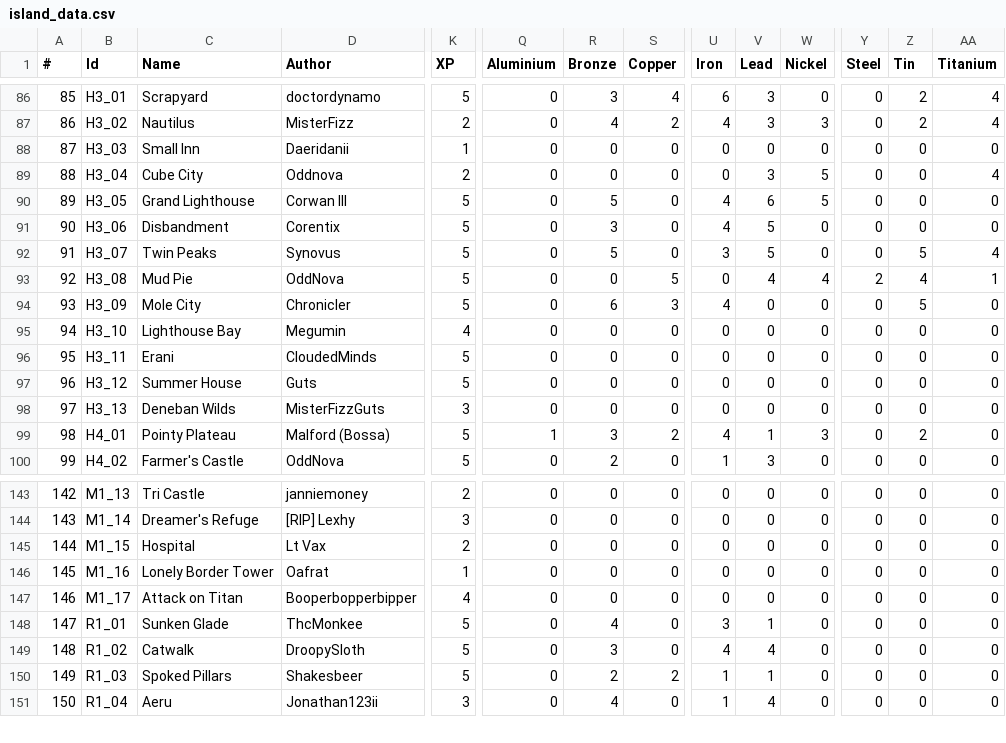
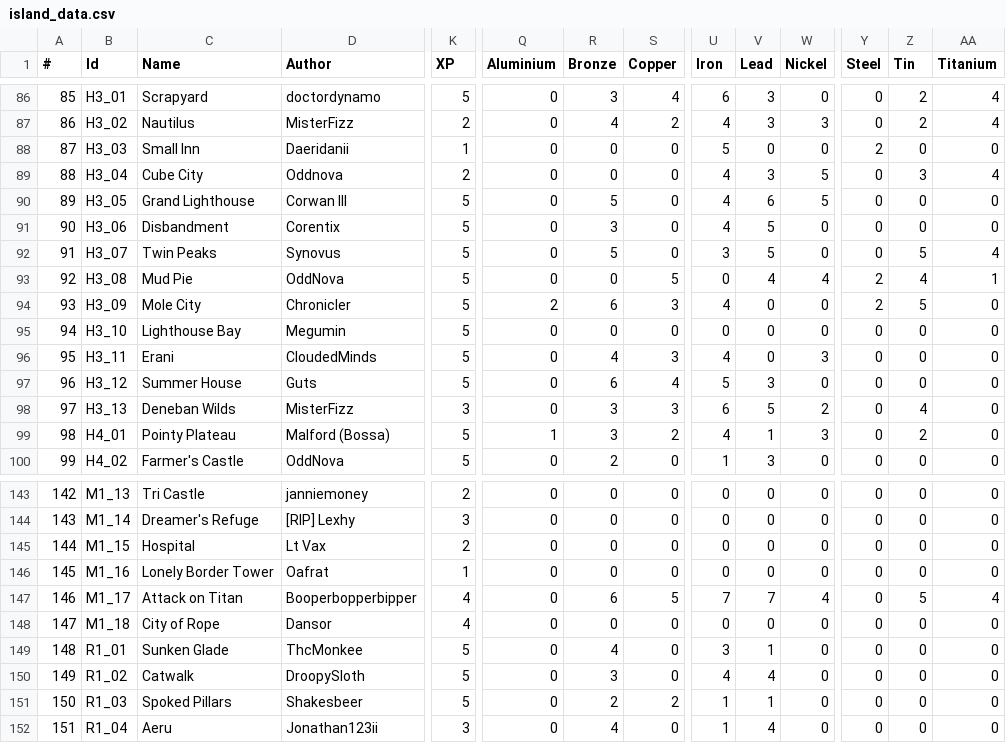
Before and after one commit to Jerodar/WAMap, a CSV file: data/island_data.csv, drawn as a sheet; only a part is shown, gaps mark what is left out; addresses are those after the commit; rows hold the shown columns only; the diff covers the shown part only; the diff names each change by its address in the sheet, - before the commit and + after, or states it on an @@ line.

Commit message:
Data update.

```diff
--- a/data/island_data.csv
+++ b/data/island_data.csv
-U88 (Iron): 0
+U88 (Iron): 5
-Y88 (Steel): 0
+Y88 (Steel): 2
-U89 (Iron): 0
+U89 (Iron): 4
-Z89 (Tin): 0
+Z89 (Tin): 3
-Q94 (Aluminium): 0
+Q94 (Aluminium): 2
-Y94 (Steel): 0
+Y94 (Steel): 2
-K95 (XP): 4
+K95 (XP): 5
-R96 (Bronze): 0
+R96 (Bronze): 4
-S96 (Copper): 0
+S96 (Copper): 3
-U96 (Iron): 0
+U96 (Iron): 4
-W96 (Nickel): 0
+W96 (Nickel): 3
-R97 (Bronze): 0
+R97 (Bronze): 6
-S97 (Copper): 0
+S97 (Copper): 4
-U97 (Iron): 0
+U97 (Iron): 5
-V97 (Lead): 0
+V97 (Lead): 3
-D98 (Author): MisterFizzGuts
+D98 (Author): MisterFizz
-R98 (Bronze): 0
+R98 (Bronze): 3
-S98 (Copper): 0
+S98 (Copper): 3
-U98 (Iron): 0
+U98 (Iron): 6
-V98 (Lead): 0
+V98 (Lead): 5
-W98 (Nickel): 0
+W98 (Nickel): 2
-Z98 (Tin): 0
+Z98 (Tin): 4
-R147 (Bronze): 0
+R147 (Bronze): 6
-S147 (Copper): 0
+S147 (Copper): 5
-U147 (Iron): 0
+U147 (Iron): 7
-V147 (Lead): 0
+V147 (Lead): 7
-W147 (Nickel): 0
+W147 (Nickel): 4
-Z147 (Tin): 0
+Z147 (Tin): 5
-AA147 (Titanium): 0
+AA147 (Titanium): 4
+row 148: 147 | M1_18 | City of Rope | Dansor | 4 | 0 | 0 | 0 | 0 | 0 | 0 | 0 | 0 | 0
@@ column A (#) renumbered from row 149 down @@
```
Also changed, not shown: 14 edited cells elsewhere in this file, 4 other files.
